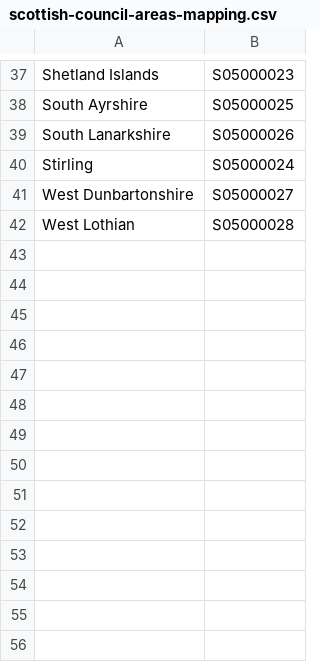
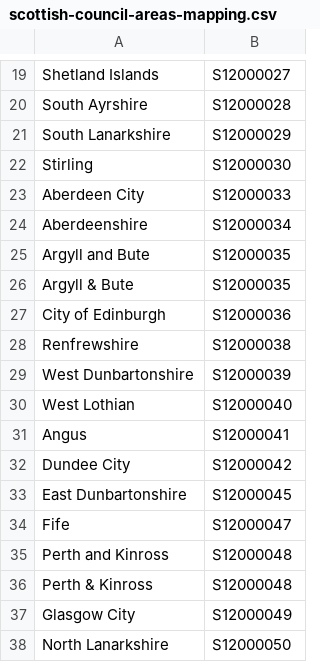
Before and after one commit to GSS-Cogs/family-covid-19, a CSV file: Reference/scottish-council-areas-mapping.csv, drawn as a sheet; only a part is shown, gaps mark what is left out; addresses are those after the commit; the diff covers the shown part only; the diff names each change by its address in the sheet, - before the commit and + after, or states it on an @@ line.

```diff
--- a/Reference/scottish-council-areas-mapping.csv
+++ b/Reference/scottish-council-areas-mapping.csv
-B19: S05000023
+B19: S12000027
-B20: S05000025
+B20: S12000028
-B21: S05000026
+B21: S12000029
-B22: S05000024
+B22: S12000030
+row 23: Aberdeen City | S12000033
+row 24: Aberdeenshire | S12000034
+row 25: Argyll and Bute | S12000035
+row 26: Argyll & Bute | S12000035
+row 27: City of Edinburgh | S12000036
+row 28: Renfrewshire | S12000038
-B29: S05000027
+B29: S12000039
-B30: S05000028
+B30: S12000040
+row 31: Angus | S12000041
+row 32: Dundee City | S12000042
+row 33: East Dunbartonshire | S12000045
+row 34: Fife | S12000047
+row 35: Perth and Kinross | S12000048
+row 36: Perth & Kinross | S12000048
+row 37: Glasgow City | S12000049
+row 38: North Lanarkshire | S12000050
```
Also changed, not shown: 1 added row, 19 removed rows and 11 edited cells elsewhere in this file, Reference/scottish-health-board-mapping.csv, 1 other file.
